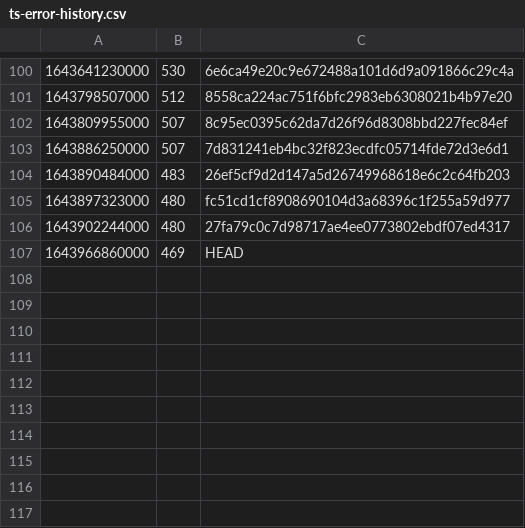
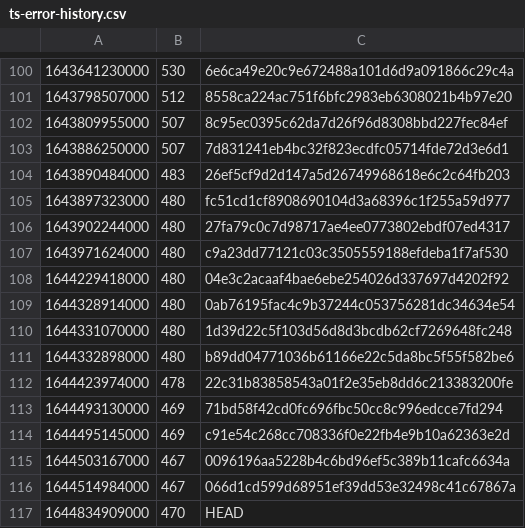
Before and after one commit to guardian/support-frontend, a CSV file: support-frontend/ts-error-history.csv, drawn as a sheet; only a part is shown, gaps mark what is left out.

```diff
--- a/support-frontend/ts-error-history.csv
+++ b/support-frontend/ts-error-history.csv
@@ -106,2 +106,12 @@
 1643902244000,480,27fa79c0c7d98717ae4ee0773802ebdf07ed4317
-1643966860000,469,HEAD
+1643971624000,480,c9a23dd77121c03c3505559188efdeba1f7af530
+1644229418000,480,04e3c2acaaf4bae6ebe254026d337697d4202f92
+1644328914000,480,0ab76195fac4c9b37244c053756281dc34634e54
+1644331070000,480,1d39d22c5f103d56d8d3bcdb62cf7269648fc248
+1644332898000,480,b89dd04771036b61166e22c5da8bc5f55f582be6
+1644423974000,478,22c31b83858543a01f2e35eb8dd6c213383200fe
+1644493130000,469,71bd58f42cd0fc696fbc50cc8c996edcce7fd294
+1644495145000,469,c91e54c268cc708336f0e22fb4e9b10a62363e2d
+1644503167000,467,0096196aa5228b4c6bd96ef5c389b11cafc6634a
+1644514984000,467,066d1cd599d68951ef39dd53e32498c41c67867a
+1644834909000,470,HEAD
```
Also changed, not shown: 4 other files.
